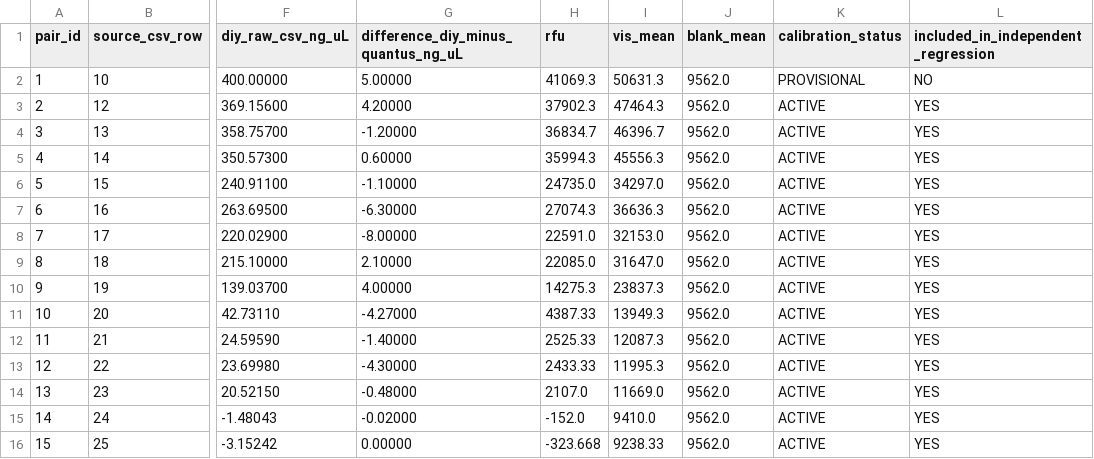
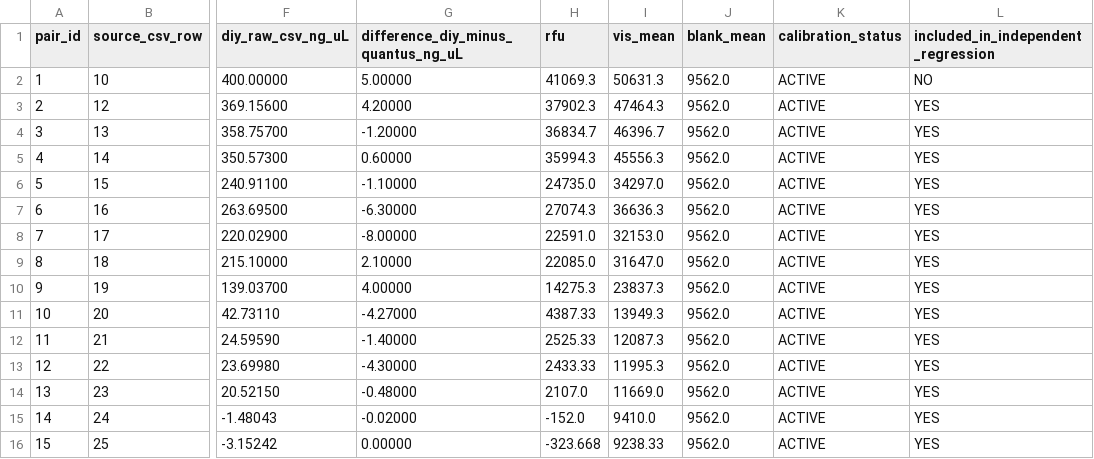
Before and after one commit to matthiasbirkich/diy-quantifluorone-dsdna-fluorometer, a CSV file: validation/processed_data/quantus_diy_comparison_dataset.csv, drawn as a sheet; only a part is shown, gaps mark what is left out; the diff names each change by its address in the sheet, - before the commit and + after, or states it on an @@ line.

Commit message:
PROVISIONAL removed

```diff
--- a/validation/processed_data/quantus_diy_comparison_dataset.csv
+++ b/validation/processed_data/quantus_diy_comparison_dataset.csv
-K2 (calibration_status): PROVISIONAL
+K2 (calibration_status): ACTIVE
```
Also changed, not shown: 3 other files.
